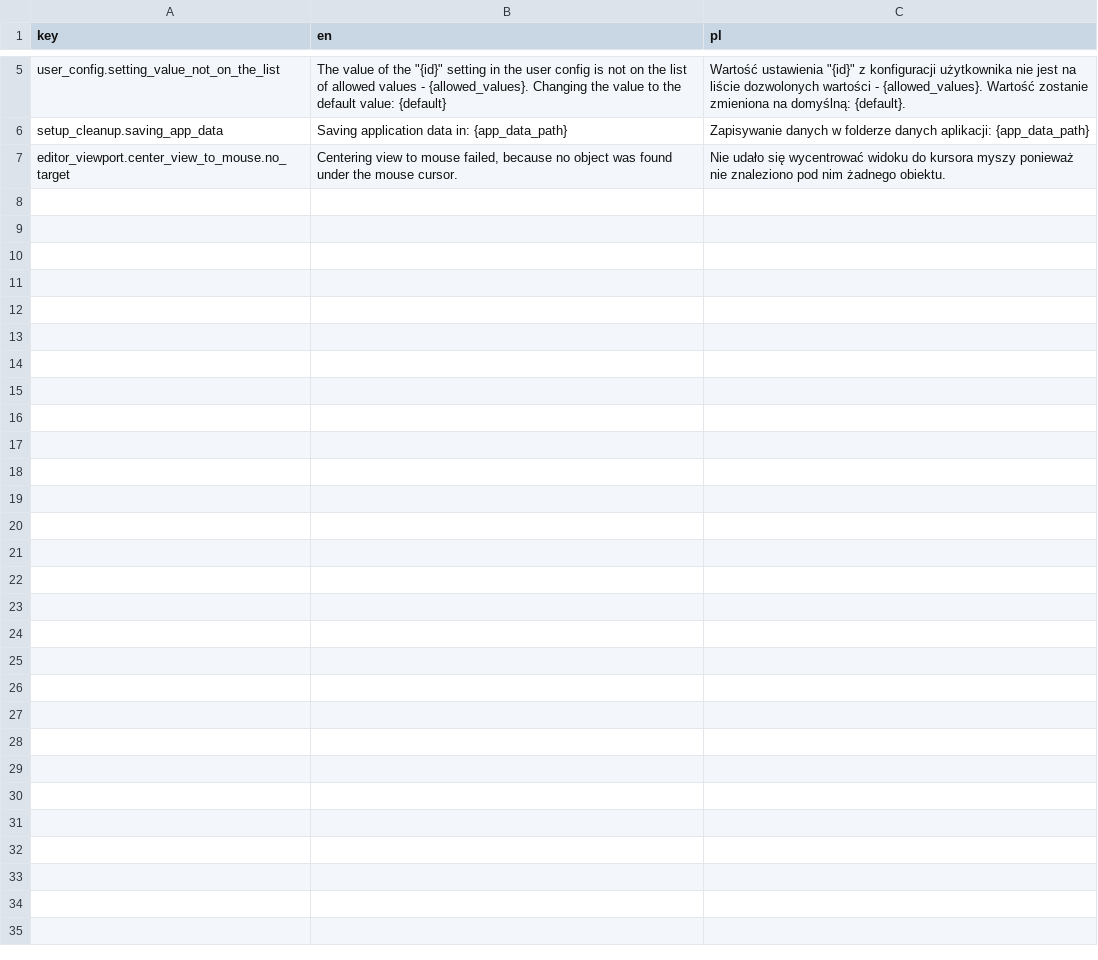
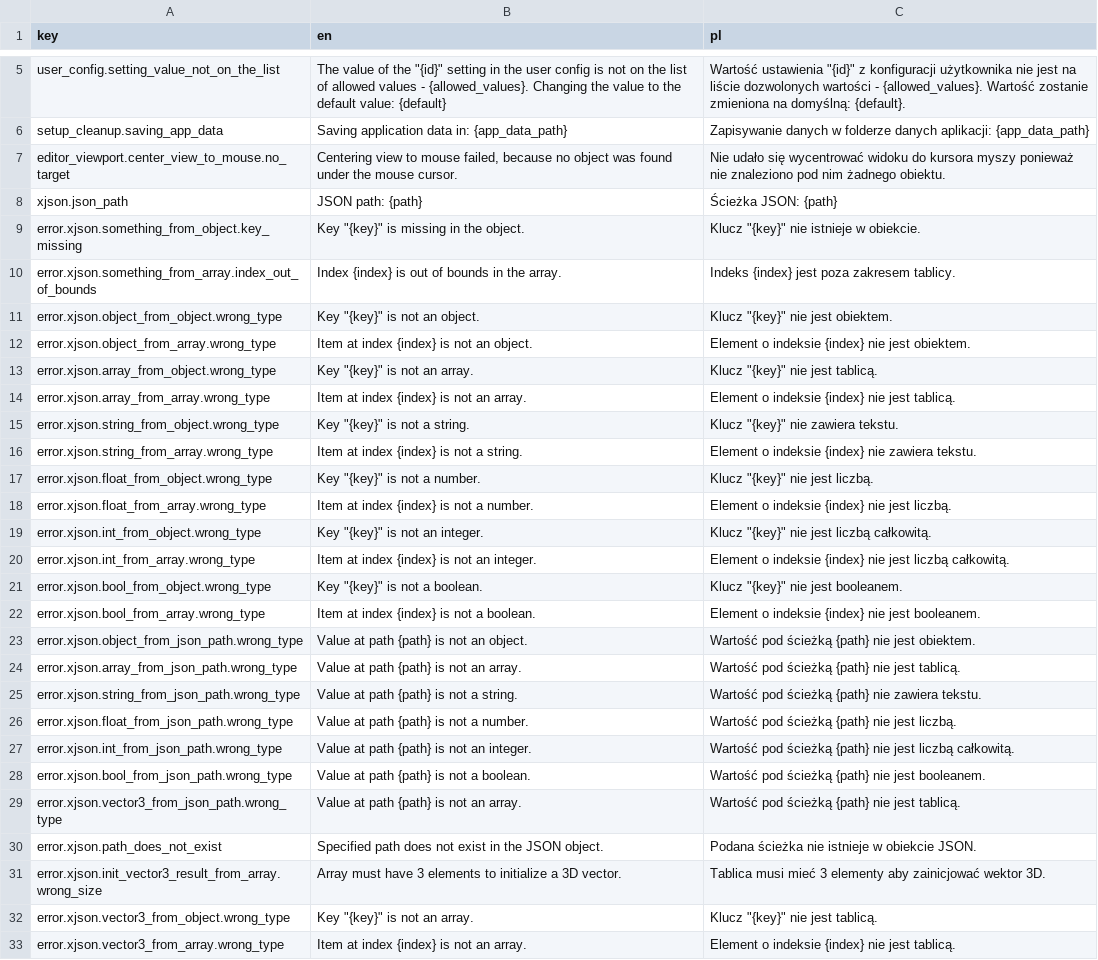
Before and after one commit to Nusiq/McGdModeling, a CSV file: localization/localization.csv, drawn as a sheet; only a part is shown, gaps mark what is left out.

Commit message:
XJSON improvements: - xjson.gd is now a singleton. This means that it can access the get_tree() and tr() functions - Added functions for accessing data from JSON-like object with helpful error messages

```diff
--- a/localization/localization.csv
+++ b/localization/localization.csv
@@ -7 +7,27 @@ setup_cleanup.saving_app_data,Saving application data in: {app_data_path},Zapisy
 editor_viewport.center_view_to_mouse.no_target,"Centering view to mouse failed, because no object was found under the mouse cursor.",Nie udało się wycentrować widoku do kursora myszy ponieważ nie znaleziono pod nim żadnego obiektu.
+xjson.json_path,"JSON path: {path}","Ścieżka JSON: {path}"
+error.xjson.something_from_object.key_missing,"Key ""{key}"" is missing in the object.","Klucz ""{key}"" nie istnieje w obiekcie."
+error.xjson.something_from_array.index_out_of_bounds,"Index {index} is out of bounds in the array.","Indeks {index} jest poza zakresem tablicy."
+error.xjson.object_from_object.wrong_type,"Key ""{key}"" is not an object.","Klucz ""{key}"" nie jest obiektem."
+error.xjson.object_from_array.wrong_type,"Item at index {index} is not an object.","Element o indeksie {index} nie jest obiektem."
+error.xjson.array_from_object.wrong_type,"Key ""{key}"" is not an array.","Klucz ""{key}"" nie jest tablicą."
+error.xjson.array_from_array.wrong_type,"Item at index {index} is not an array.","Element o indeksie {index} nie jest tablicą."
+error.xjson.string_from_object.wrong_type,"Key ""{key}"" is not a string.","Klucz ""{key}"" nie zawiera tekstu."
+error.xjson.string_from_array.wrong_type,"Item at index {index} is not a string.","Element o indeksie {index} nie zawiera tekstu."
+error.xjson.float_from_object.wrong_type,"Key ""{key}"" is not a number.","Klucz ""{key}"" nie jest liczbą."
+error.xjson.float_from_array.wrong_type,"Item at index {index} is not a number.","Element o indeksie {index} nie jest liczbą."
+error.xjson.int_from_object.wrong_type,"Key ""{key}"" is not an integer.","Klucz ""{key}"" nie jest liczbą całkowitą."
+error.xjson.int_from_array.wrong_type,"Item at index {index} is not an integer.","Element o indeksie {index} nie jest liczbą całkowitą."
+error.xjson.bool_from_object.wrong_type,"Key ""{key}"" is not a boolean.","Klucz ""{key}"" nie jest booleanem."
+error.xjson.bool_from_array.wrong_type,"Item at index {index} is not a boolean.","Element o indeksie {index} nie jest booleanem."
+error.xjson.object_from_json_path.wrong_type,"Value at path {path} is not an object.","Wartość pod ścieżką {path} nie jest obiektem."
+error.xjson.array_from_json_path.wrong_type,"Value at path {path} is not an array.","Wartość pod ścieżką {path} nie jest tablicą."
+error.xjson.string_from_json_path.wrong_type,"Value at path {path} is not a string.","Wartość pod ścieżką {path} nie zawiera tekstu."
+error.xjson.float_from_json_path.wrong_type,"Value at path {path} is not a number.","Wartość pod ścieżką {path} nie jest liczbą."
+error.xjson.int_from_json_path.wrong_type,"Value at path {path} is not an integer.","Wartość pod ścieżką {path} nie jest liczbą całkowitą."
+error.xjson.bool_from_json_path.wrong_type,"Value at path {path} is not a boolean.","Wartość pod ścieżką {path} nie jest booleanem."
+error.xjson.vector3_from_json_path.wrong_type,"Value at path {path} is not an array.","Wartość pod ścieżką {path} nie jest tablicą."
+error.xjson.path_does_not_exist,"Specified path does not exist in the JSON object.","Podana ścieżka nie istnieje w obiekcie JSON."
+error.xjson.init_vector3_result_from_array.wrong_size,"Array must have 3 elements to initialize a 3D vector.","Tablica musi mieć 3 elementy aby zainicjować wektor 3D."
+error.xjson.vector3_from_object.wrong_type,"Key ""{key}"" is not an array.","Klucz ""{key}"" nie jest tablicą."
+error.xjson.vector3_from_array.wrong_type,"Item at index {index} is not an array.","Element o indeksie {index} nie jest tablicą."
```
Also changed, not shown: 4 other files.
